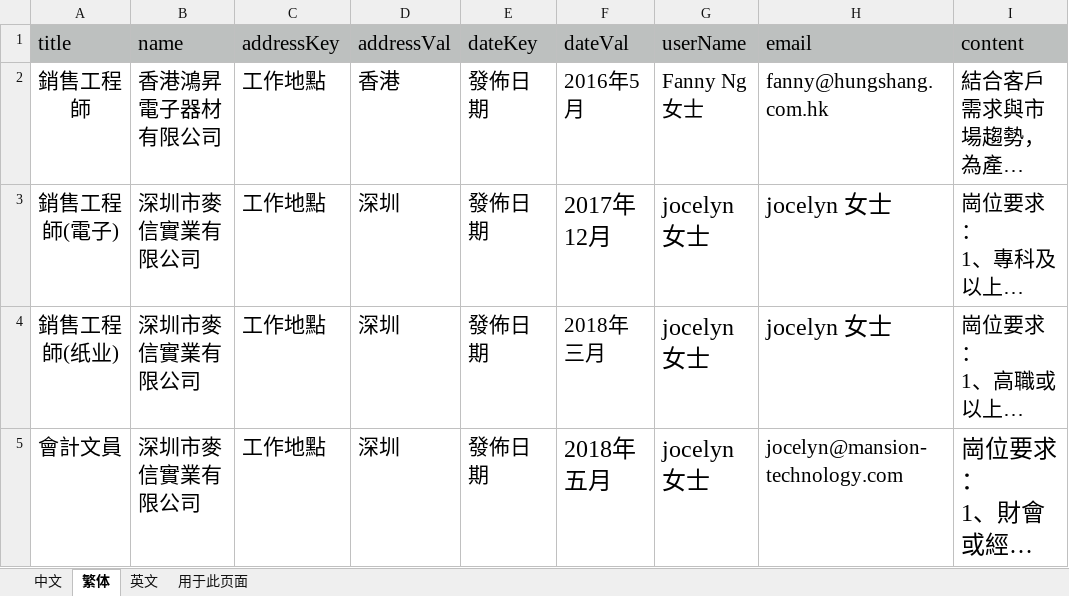
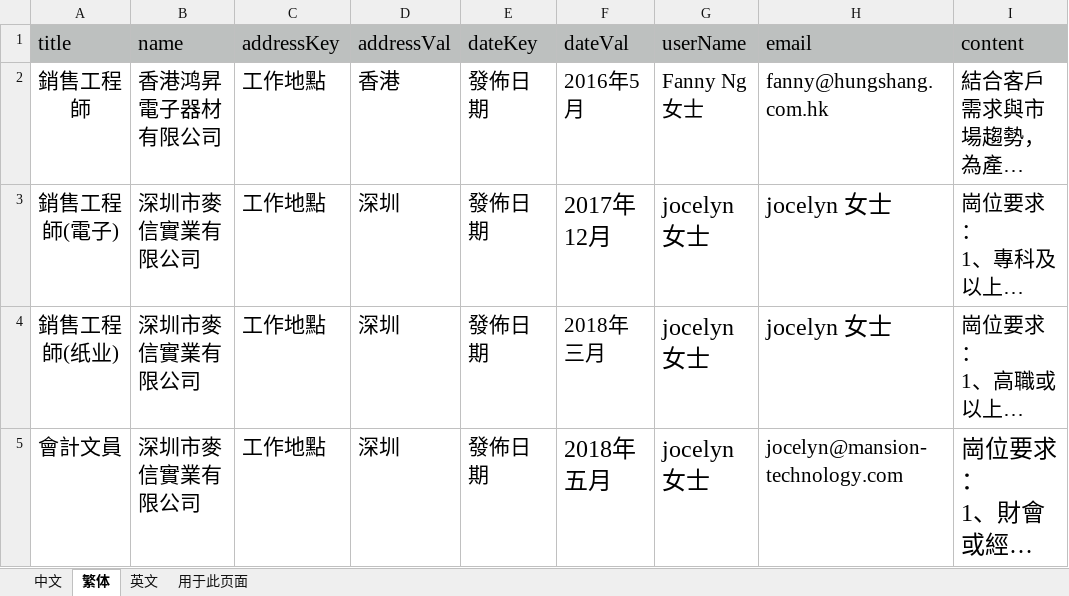
Before and after one commit to leon776/hongsheng, an Excel workbook: src/api/data/工作机会.xlsx, sheet 繁体, drawn as a sheet; long unchanged cells end in …; values as stored, in another font and other column widths than the file's, no borders; the diff names each change by its address in the sheet, - before the commit and + after, or states it on an @@ line.

```diff
--- a/src/api/data/工作机会.xlsx (sheet 繁体)
+++ b/src/api/data/工作机会.xlsx (sheet 繁体)
-B2 (name): 香港鴻昇電子器材有限公司
+B2 (name): 香港鸿昇電子器材有限公司
```
Also changed, not shown: sheet 英文, charts or pictures, src/api/data/为什么选择鸿升.xlsx, src/api/data/人力资源联络窗口.xlsx, 7 other files.
